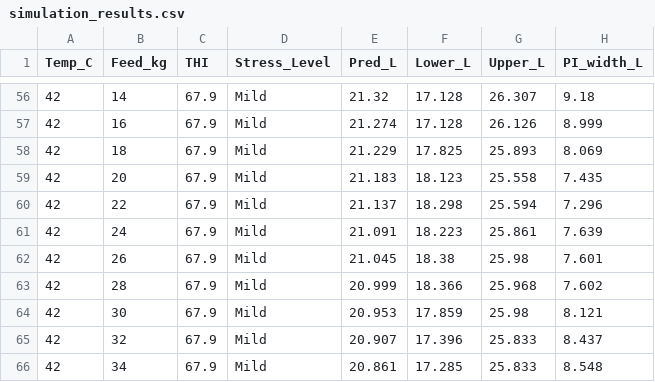
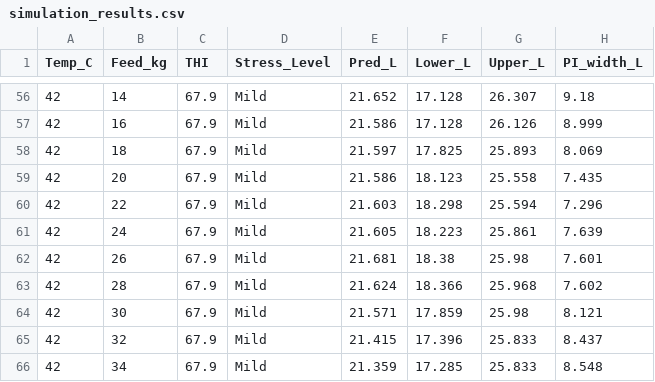
Before and after one commit to Sanjana23-is/DairyVision, a CSV file: outputs/simulation_results.csv, drawn as a sheet; only a part is shown, gaps mark what is left out; the diff covers the shown part only.

```diff
--- a/outputs/simulation_results.csv
+++ b/outputs/simulation_results.csv
@@ -56,11 +56,11 @@ Temp_C,Feed_kg,THI,Stress_Level,Pred_L,Lower_L,Upper_L,PI_width_L
-42,14,67.9,Mild,21.32,17.128,26.307,9.18
-42,16,67.9,Mild,21.274,17.128,26.126,8.999
-42,18,67.9,Mild,21.229,17.825,25.893,8.069
-42,20,67.9,Mild,21.183,18.123,25.558,7.435
-42,22,67.9,Mild,21.137,18.298,25.594,7.296
-42,24,67.9,Mild,21.091,18.223,25.861,7.639
-42,26,67.9,Mild,21.045,18.38,25.98,7.601
-42,28,67.9,Mild,20.999,18.366,25.968,7.602
-42,30,67.9,Mild,20.953,17.859,25.98,8.121
-42,32,67.9,Mild,20.907,17.396,25.833,8.437
-42,34,67.9,Mild,20.861,17.285,25.833,8.548
+42,14,67.9,Mild,21.652,17.128,26.307,9.18
+42,16,67.9,Mild,21.586,17.128,26.126,8.999
+42,18,67.9,Mild,21.597,17.825,25.893,8.069
+42,20,67.9,Mild,21.586,18.123,25.558,7.435
+42,22,67.9,Mild,21.603,18.298,25.594,7.296
+42,24,67.9,Mild,21.605,18.223,25.861,7.639
+42,26,67.9,Mild,21.681,18.38,25.98,7.601
+42,28,67.9,Mild,21.624,18.366,25.968,7.602
+42,30,67.9,Mild,21.571,17.859,25.98,8.121
+42,32,67.9,Mild,21.415,17.396,25.833,8.437
+42,34,67.9,Mild,21.359,17.285,25.833,8.548
```
Also changed, not shown: 58 edited cells elsewhere in this file, outputs/cv_results.csv, outputs/engineered_dataset.csv, 17 other files.
